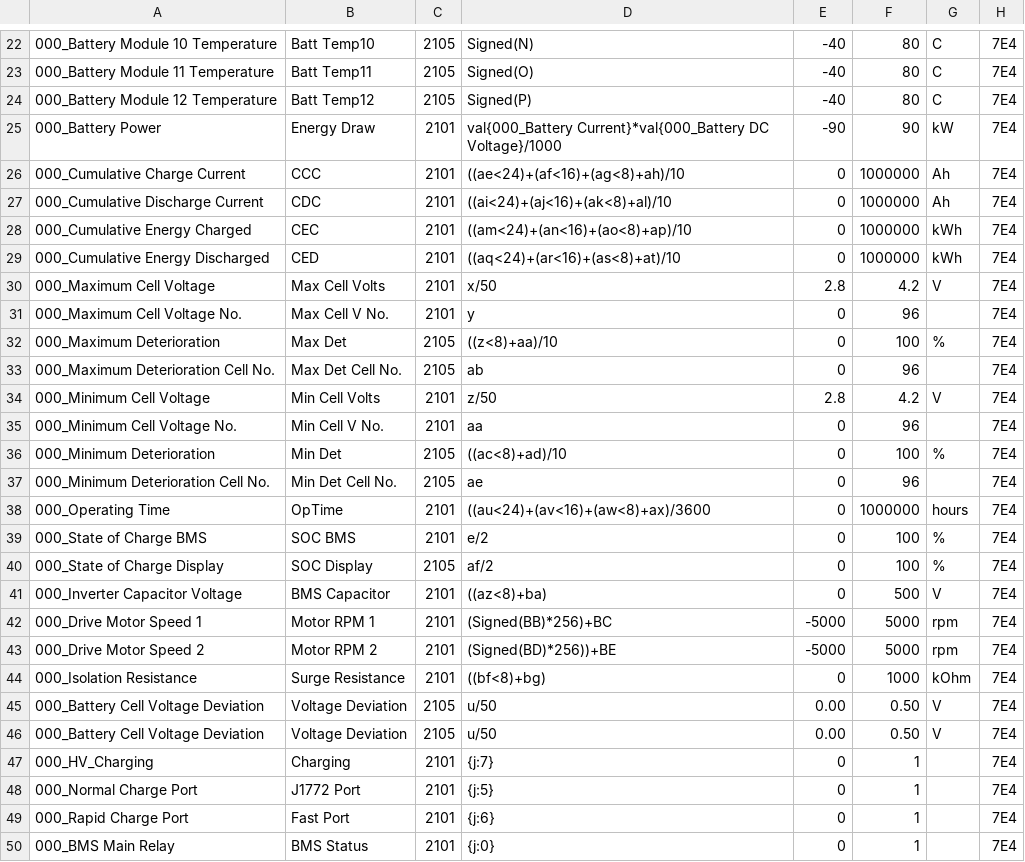
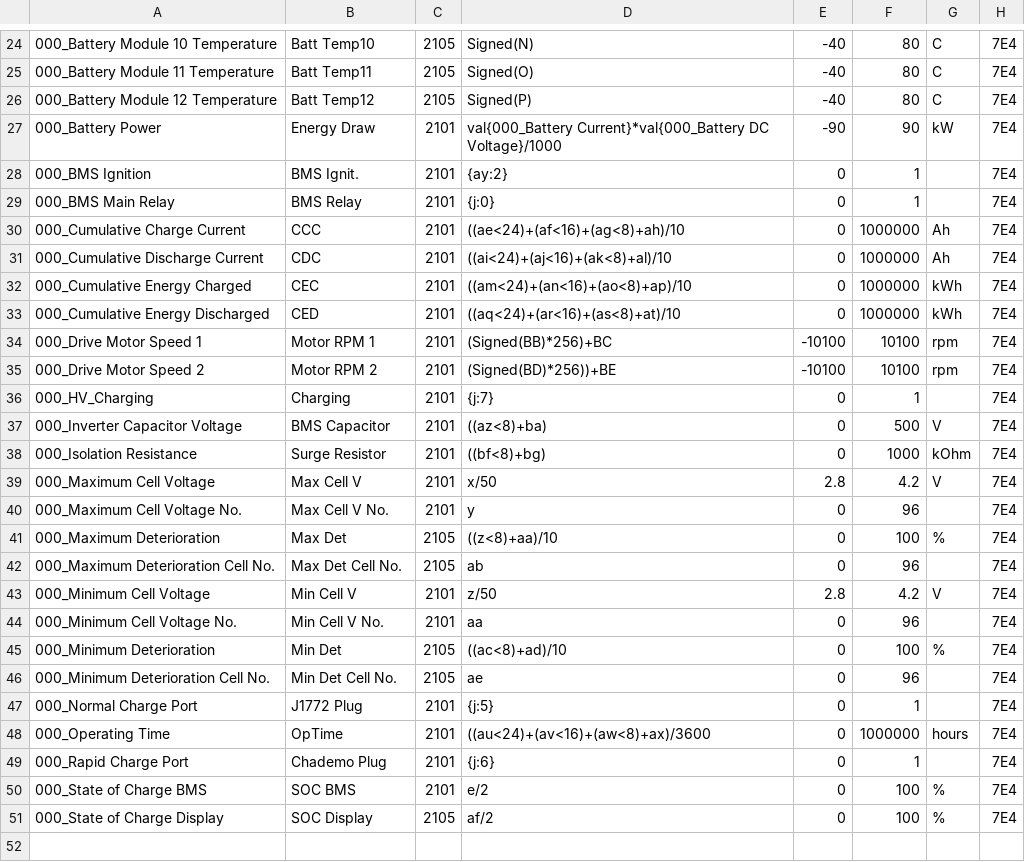
Before and after one commit to JejuSoul/OBD-PIDs-for-HKMC-EVs, a CSV file: Ioniq EV/extendedpids/Hyundai_Ioniq_EV_BMS_data.csv, drawn as a sheet; only a part is shown, gaps mark what is left out; the diff covers the shown part only.

Commit message:
Updated Hyundai_Ioniq_EV_BMS_data.csv to match recent changes made in the SOUL_EV file of the same name.

```diff
--- a/Ioniq EV/extendedpids/Hyundai_Ioniq_EV_BMS_data.csv
+++ b/Ioniq EV/extendedpids/Hyundai_Ioniq_EV_BMS_data.csv
@@ -25,2 +27,4 @@
 000_Battery Power,Energy Draw,2101,val{000_Battery Current}*val{000_Battery DC Voltage}/1000,-90,90,kW,7E4
+000_BMS Ignition,BMS Ignit.,2101,{ay:2},0,1,,7E4
+000_BMS Main Relay,BMS Relay,2101,{j:0},0,1,,7E4
 000_Cumulative Charge Current,CCC,2101,((ae<24)+(af<16)+(ag<8)+ah)/10,0,1000000,Ah,7E4
@@ -29,3 +33,8 @@
 000_Cumulative Energy Discharged,CED,2101,((aq<24)+(ar<16)+(as<8)+at)/10,0,1000000,kWh,7E4
-000_Maximum Cell Voltage,Max Cell Volts,2101,x/50,2.8,4.2,V,7E4
+000_Drive Motor Speed 1,Motor RPM 1,2101,(Signed(BB)*256)+BC,-10100,10100,rpm,7E4
+000_Drive Motor Speed 2,Motor RPM 2,2101,(Signed(BD)*256))+BE,-10100,10100,rpm,7E4
+000_HV_Charging,Charging,2101,{j:7},0,1,,7E4
+000_Inverter Capacitor Voltage,BMS Capacitor,2101,((az<8)+ba),0,500,V,7E4
+000_Isolation Resistance,Surge Resistor,2101,((bf<8)+bg),0,1000,kOhm,7E4
+000_Maximum Cell Voltage,Max Cell V,2101,x/50,2.8,4.2,V,7E4
 000_Maximum Cell Voltage No.,Max Cell V  No.,2101,y,0,96,,7E4
@@ -33,3 +42,3 @@
 000_Maximum Deterioration Cell No.,Max Det Cell No.,2105,ab,0,96,,7E4
-000_Minimum Cell Voltage,Min Cell Volts,2101,z/50,2.8,4.2,V,7E4
+000_Minimum Cell Voltage,Min Cell V,2101,z/50,2.8,4.2,V,7E4
 000_Minimum Cell Voltage No.,Min Cell V  No.,2101,aa,0,96,,7E4
@@ -37,14 +46,6 @@
 000_Minimum Deterioration Cell No.,Min Det Cell No.,2105,ae,0,96,,7E4
+000_Normal Charge Port,J1772 Plug,2101,{j:5},0,1,,7E4
 000_Operating Time,OpTime,2101,((au<24)+(av<16)+(aw<8)+ax)/3600,0,1000000,hours,7E4
+000_Rapid Charge Port,Chademo Plug,2101,{j:6},0,1,,7E4
 000_State of Charge BMS,SOC BMS,2101,e/2,0,100,%,7E4
 000_State of Charge Display,SOC Display,2105,af/2,0,100,%,7E4
-000_Inverter Capacitor Voltage,BMS Capacitor,2101,((az<8)+ba),0,500,V,7E4
-000_Drive Motor Speed 1,Motor RPM 1,2101,(Signed(BB)*256)+BC,-5000,5000,rpm,7E4
-000_Drive Motor Speed 2,Motor RPM 2,2101,(Signed(BD)*256))+BE,-5000,5000,rpm,7E4
-000_Isolation Resistance,Surge Resistance,2101,((bf<8)+bg),0,1000,kOhm,7E4
-000_Battery Cell Voltage Deviation,Voltage Deviation,2105,u/50,0.00,0.50,V,7E4
-000_Battery Cell Voltage Deviation,Voltage Deviation,2105,u/50,0.00,0.50,V,7E4
-000_HV_Charging,Charging,2101,{j:7},0,1,,7E4
-000_Normal Charge Port,J1772 Port,2101,{j:5},0,1,,7E4
-000_Rapid Charge Port,Fast Port,2101,{j:6},0,1,,7E4
-000_BMS Main Relay,BMS Status,2101,{j:0},0,1,,7E4
```
Also changed, not shown: 2 added rows elsewhere in this file.
